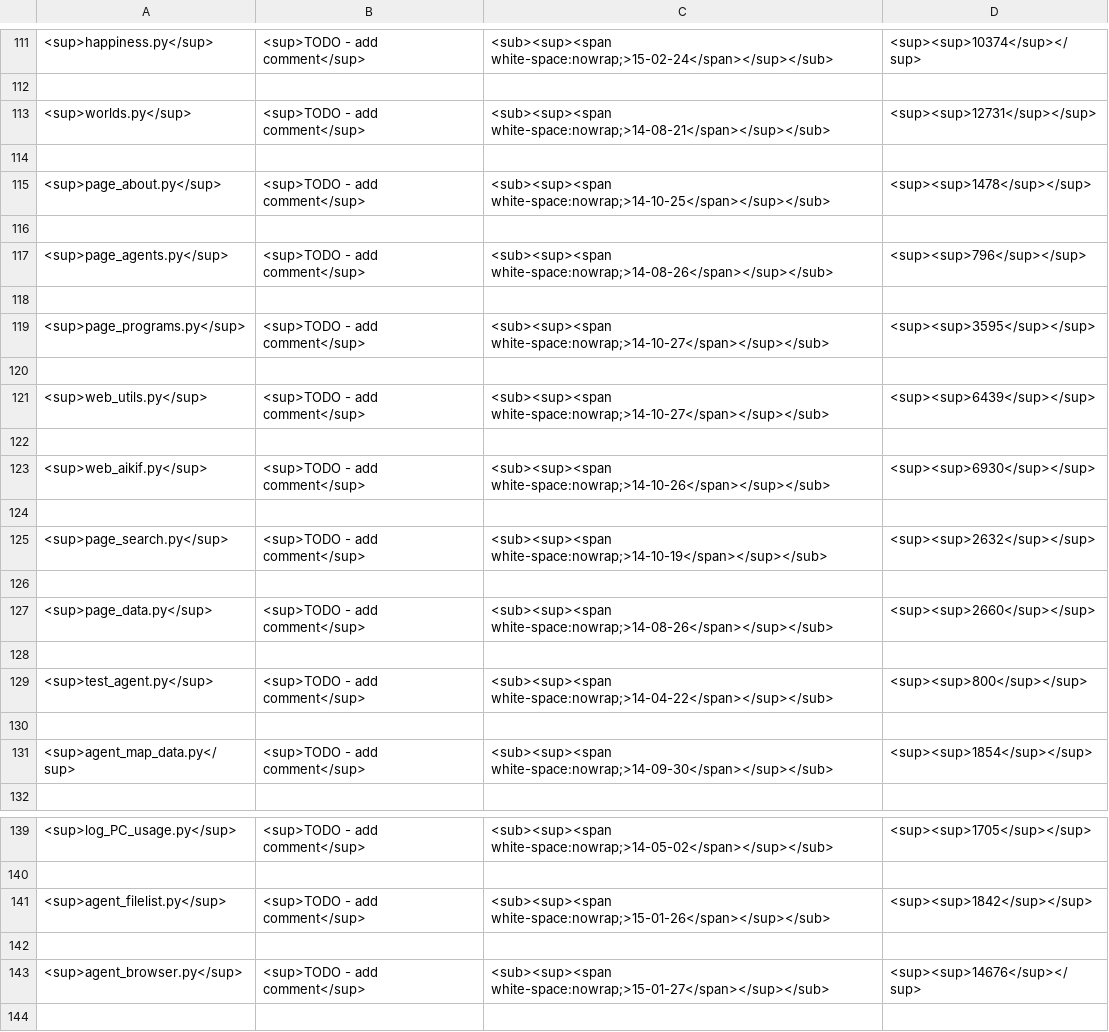
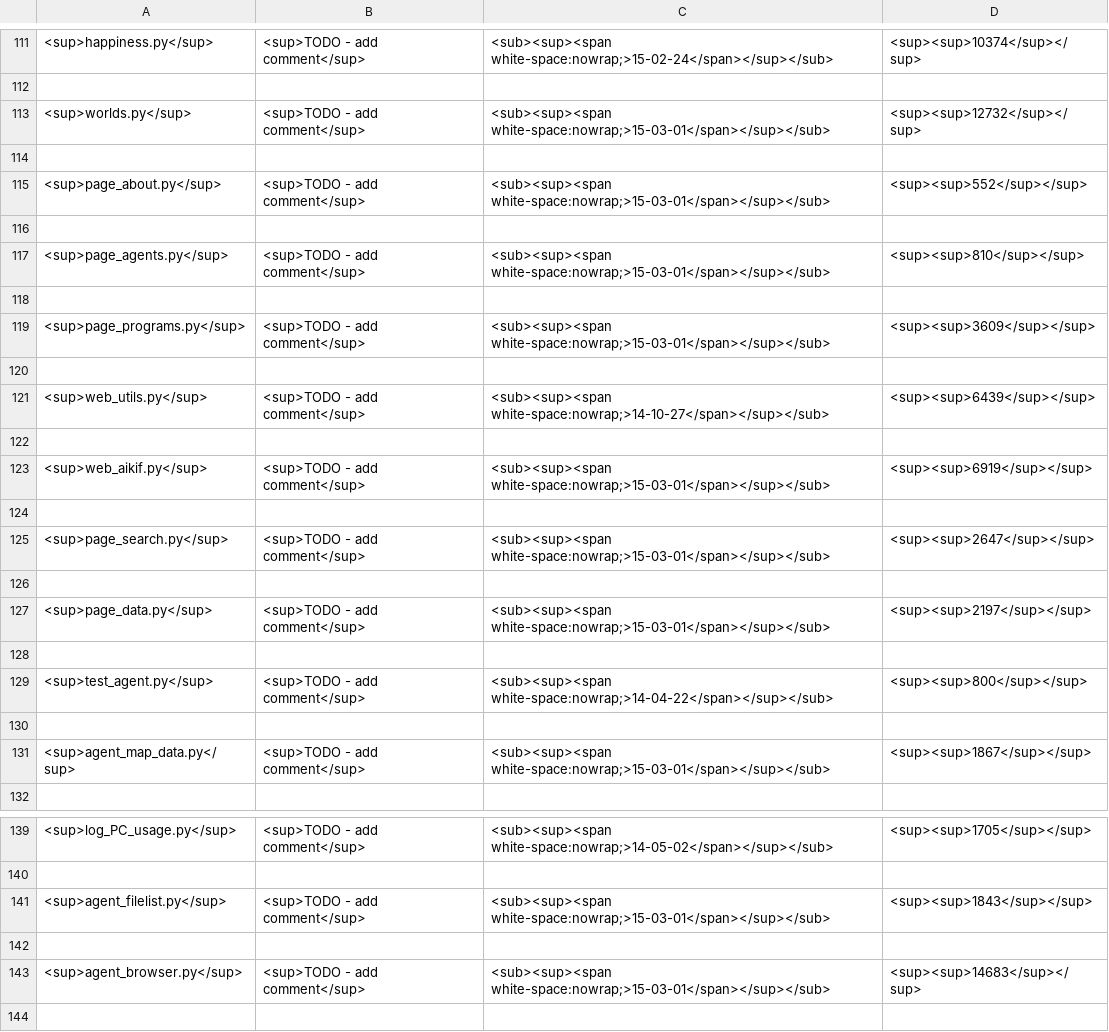
Before and after one commit to acutesoftware/AIKIF, a CSV file: aikif/all_programs.csv, drawn as a sheet; only a part is shown, gaps mark what is left out; the diff covers the shown part only.

```diff
--- a/aikif/all_programs.csv
+++ b/aikif/all_programs.csv
@@ -112,9 +112,9 @@
 
-<sup>worlds.py</sup>,<sup>TODO - add comment</sup>,<sub><sup><span white-space:nowrap;>14-08-21</span></sup></sub>,<sup><sup>12731</sup></sup>,
+<sup>worlds.py</sup>,<sup>TODO - add comment</sup>,<sub><sup><span white-space:nowrap;>15-03-01</span></sup></sub>,<sup><sup>12732</sup></sup>,
 
-<sup>page_about.py</sup>,<sup>TODO - add comment</sup>,<sub><sup><span white-space:nowrap;>14-10-25</span></sup></sub>,<sup><sup>1478</sup></sup>,
+<sup>page_about.py</sup>,<sup>TODO - add comment</sup>,<sub><sup><span white-space:nowrap;>15-03-01</span></sup></sub>,<sup><sup>552</sup></sup>,
 
-<sup>page_agents.py</sup>,<sup>TODO - add comment</sup>,<sub><sup><span white-space:nowrap;>14-08-26</span></sup></sub>,<sup><sup>796</sup></sup>,
+<sup>page_agents.py</sup>,<sup>TODO - add comment</sup>,<sub><sup><span white-space:nowrap;>15-03-01</span></sup></sub>,<sup><sup>810</sup></sup>,
 
-<sup>page_programs.py</sup>,<sup>TODO - add comment</sup>,<sub><sup><span white-space:nowrap;>14-10-27</span></sup></sub>,<sup><sup>3595</sup></sup>,
+<sup>page_programs.py</sup>,<sup>TODO - add comment</sup>,<sub><sup><span white-space:nowrap;>15-03-01</span></sup></sub>,<sup><sup>3609</sup></sup>,
 
@@ -122,7 +122,7 @@
 
-<sup>web_aikif.py</sup>,<sup>TODO - add comment</sup>,<sub><sup><span white-space:nowrap;>14-10-26</span></sup></sub>,<sup><sup>6930</sup></sup>,
+<sup>web_aikif.py</sup>,<sup>TODO - add comment</sup>,<sub><sup><span white-space:nowrap;>15-03-01</span></sup></sub>,<sup><sup>6919</sup></sup>,
 
-<sup>page_search.py</sup>,<sup>TODO - add comment</sup>,<sub><sup><span white-space:nowrap;>14-10-19</span></sup></sub>,<sup><sup>2632</sup></sup>,
+<sup>page_search.py</sup>,<sup>TODO - add comment</sup>,<sub><sup><span white-space:nowrap;>15-03-01</span></sup></sub>,<sup><sup>2647</sup></sup>,
 
-<sup>page_data.py</sup>,<sup>TODO - add comment</sup>,<sub><sup><span white-space:nowrap;>14-08-26</span></sup></sub>,<sup><sup>2660</sup></sup>,
+<sup>page_data.py</sup>,<sup>TODO - add comment</sup>,<sub><sup><span white-space:nowrap;>15-03-01</span></sup></sub>,<sup><sup>2197</sup></sup>,
 
@@ -130,3 +130,3 @@
 
-<sup>agent_map_data.py</sup>,<sup>TODO - add comment</sup>,<sub><sup><span white-space:nowrap;>14-09-30</span></sup></sub>,<sup><sup>1854</sup></sup>,
+<sup>agent_map_data.py</sup>,<sup>TODO - add comment</sup>,<sub><sup><span white-space:nowrap;>15-03-01</span></sup></sub>,<sup><sup>1867</sup></sup>,
 
@@ -140,5 +140,5 @@
 
-<sup>agent_filelist.py</sup>,<sup>TODO - add comment</sup>,<sub><sup><span white-space:nowrap;>15-01-26</span></sup></sub>,<sup><sup>1842</sup></sup>,
+<sup>agent_filelist.py</sup>,<sup>TODO - add comment</sup>,<sub><sup><span white-space:nowrap;>15-03-01</span></sup></sub>,<sup><sup>1843</sup></sup>,
 
-<sup>agent_browser.py</sup>,<sup>TODO - add comment</sup>,<sub><sup><span white-space:nowrap;>15-01-27</span></sup></sub>,<sup><sup>14676</sup></sup>,
+<sup>agent_browser.py</sup>,<sup>TODO - add comment</sup>,<sub><sup><span white-space:nowrap;>15-03-01</span></sup></sub>,<sup><sup>14683</sup></sup>,
 
```
Also changed, not shown: 2 added rows and 41 edited cells elsewhere in this file, 7 other files.
